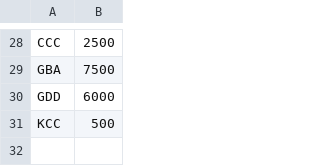
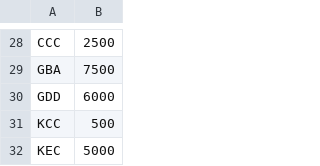
Before and after one commit to goodboyckennan/OOP-Assignment, a CSV file: Ratatouille/data/tag.csv, drawn as a sheet; only a part is shown, gaps mark what is left out; the diff names each change by its address in the sheet, - before the commit and + after, or states it on an @@ line.

```diff
--- a/Ratatouille/data/tag.csv
+++ b/Ratatouille/data/tag.csv
+row 32: KEC | 5000
```
Also changed, not shown: 1 other file.
